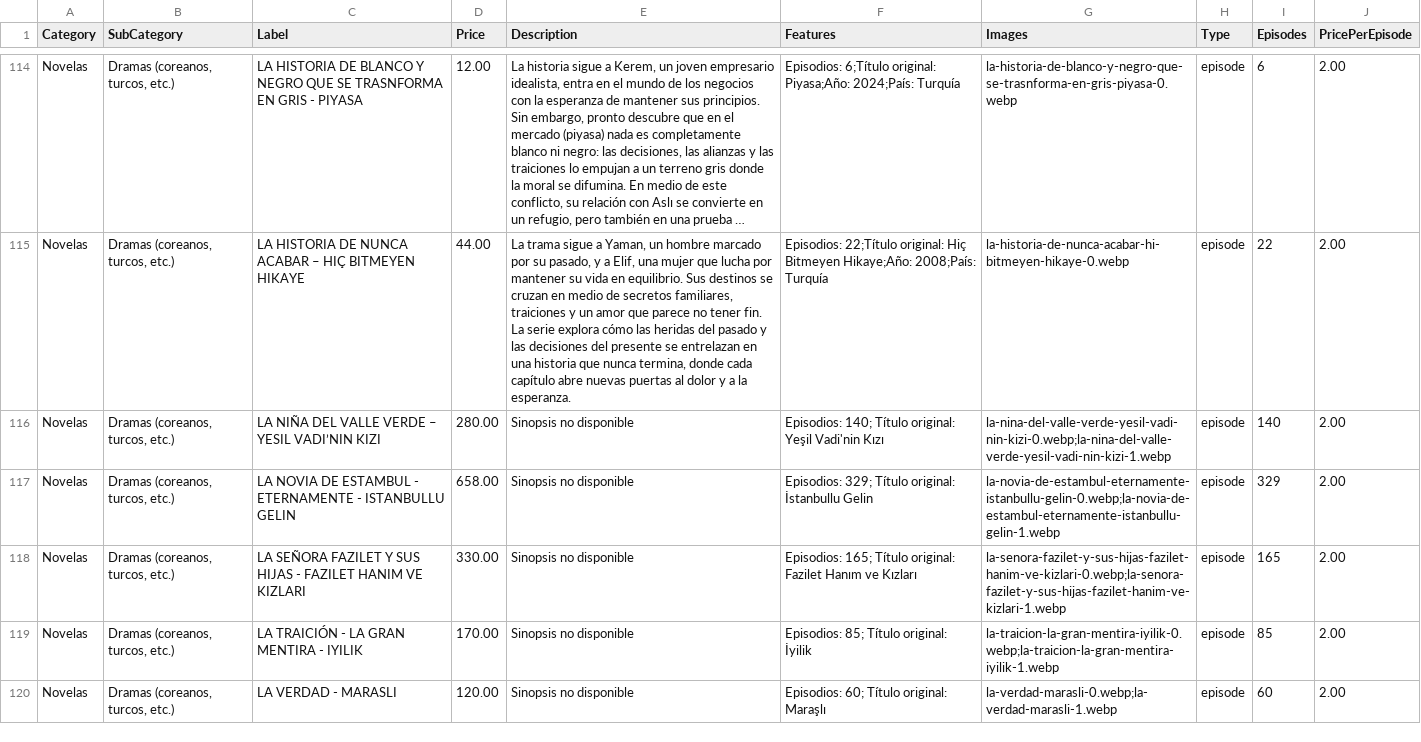
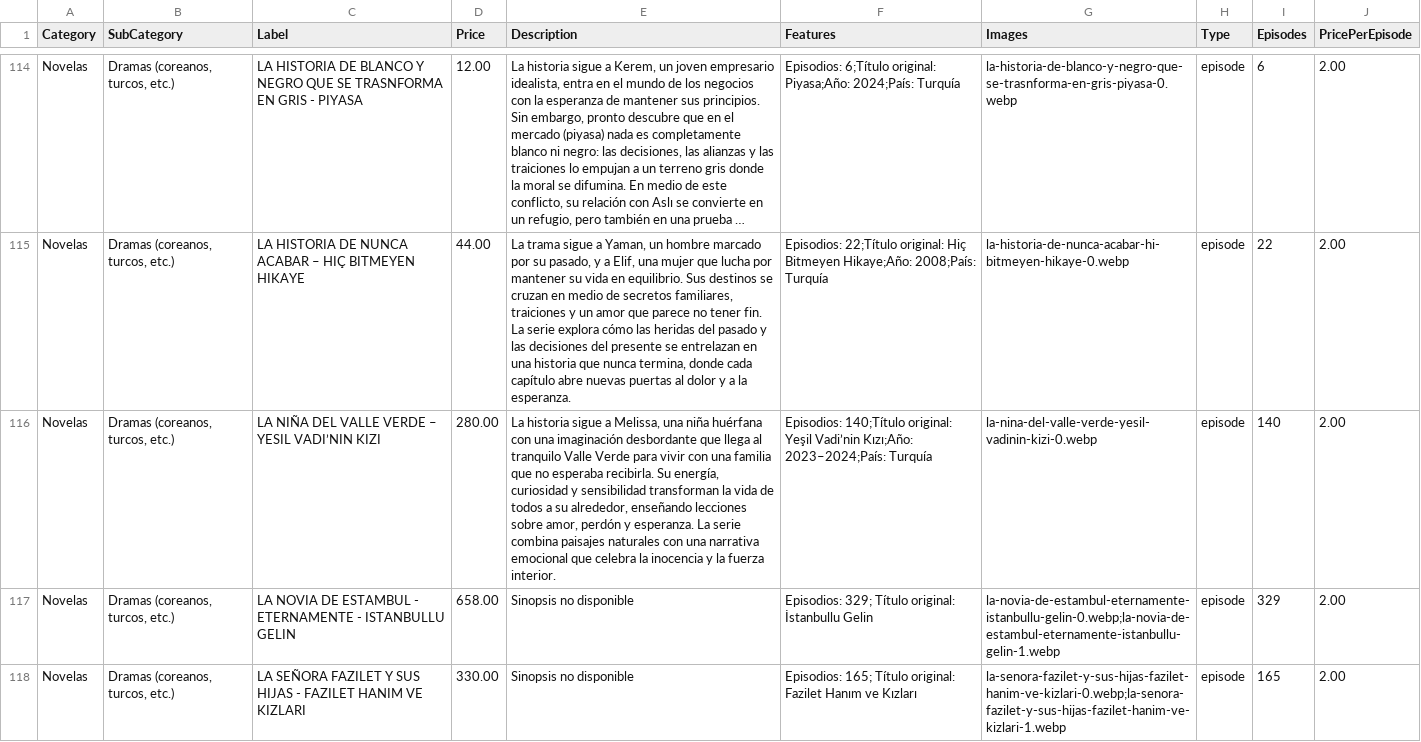
Before and after one commit to suarezangulo/MERCADO, a CSV file: data/catalogo.csv, drawn as a sheet; only a part is shown, gaps mark what is left out; the shorter side is filled out with more unchanged rows; long unchanged cells end in …; the diff names each change by its address in the sheet, - before the commit and + after, or states it on an @@ line.

Commit message:
Actualizar catálogo desde panel de administración

```diff
--- a/data/catalogo.csv
+++ b/data/catalogo.csv
-E116 (Description): Sinopsis no disponible
+E116 (Description): La historia sigue a Melissa, una niña huérfana con una imaginación desbordante que llega al tranquilo Valle Verde para vivir con una familia que no esperaba recibirla. Su energía, curiosidad y sensibilidad transforman la vida de todos a su alrededor, enseñando lecciones sobre amor, perdón y esperanza. La serie combina paisajes naturales con una narrativa emocional que celebra la inocencia y la fuerza interior.
-F116 (Features): Episodios: 140; Título original: Yeşil Vadi'nin Kızı
+F116 (Features): Episodios: 140;Título original: Yeşil Vadi’nin Kızı;Año: 2023–2024;País: Turquía
-G116 (Images): la-nina-del-valle-verde-yesil-vadi-nin-kizi-0.webp;la-nina-del-valle-verde-yesil-vadi-nin-kizi-1.webp
+G116 (Images): la-nina-del-valle-verde-yesil-vadinin-kizi-0.webp
```
